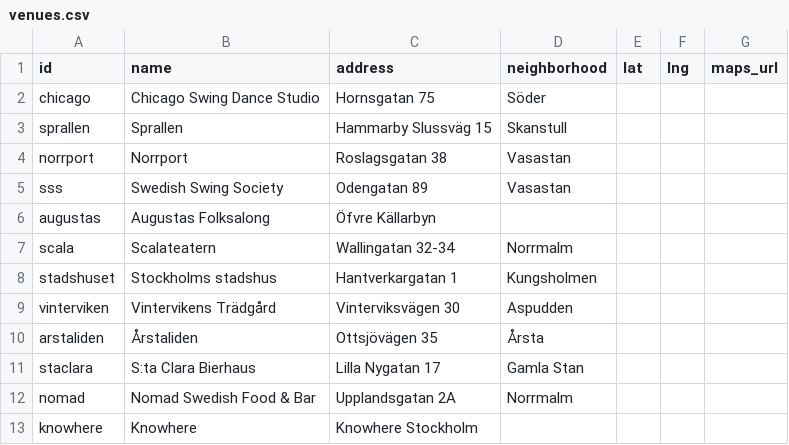
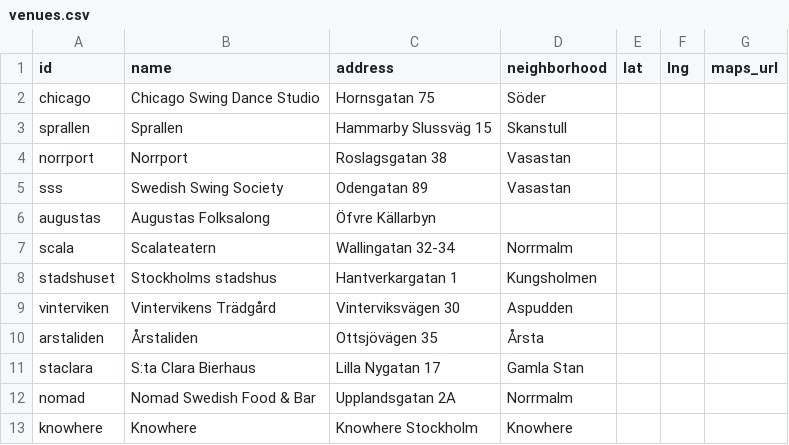
Before and after one commit to ranveeraggarwal/swsthlm, a CSV file: data/venues.csv, drawn as a sheet.

```diff
--- a/data/venues.csv
+++ b/data/venues.csv
@@ -12,2 +12,2 @@ staclara,S:ta Clara Bierhaus,Lilla Nygatan 17,Gamla Stan,,,
 nomad,Nomad Swedish Food & Bar,Upplandsgatan 2A,Norrmalm,,,
-knowhere,Knowhere,Knowhere Stockholm,,,,
+knowhere,Knowhere,Knowhere Stockholm,Knowhere,,,
```
